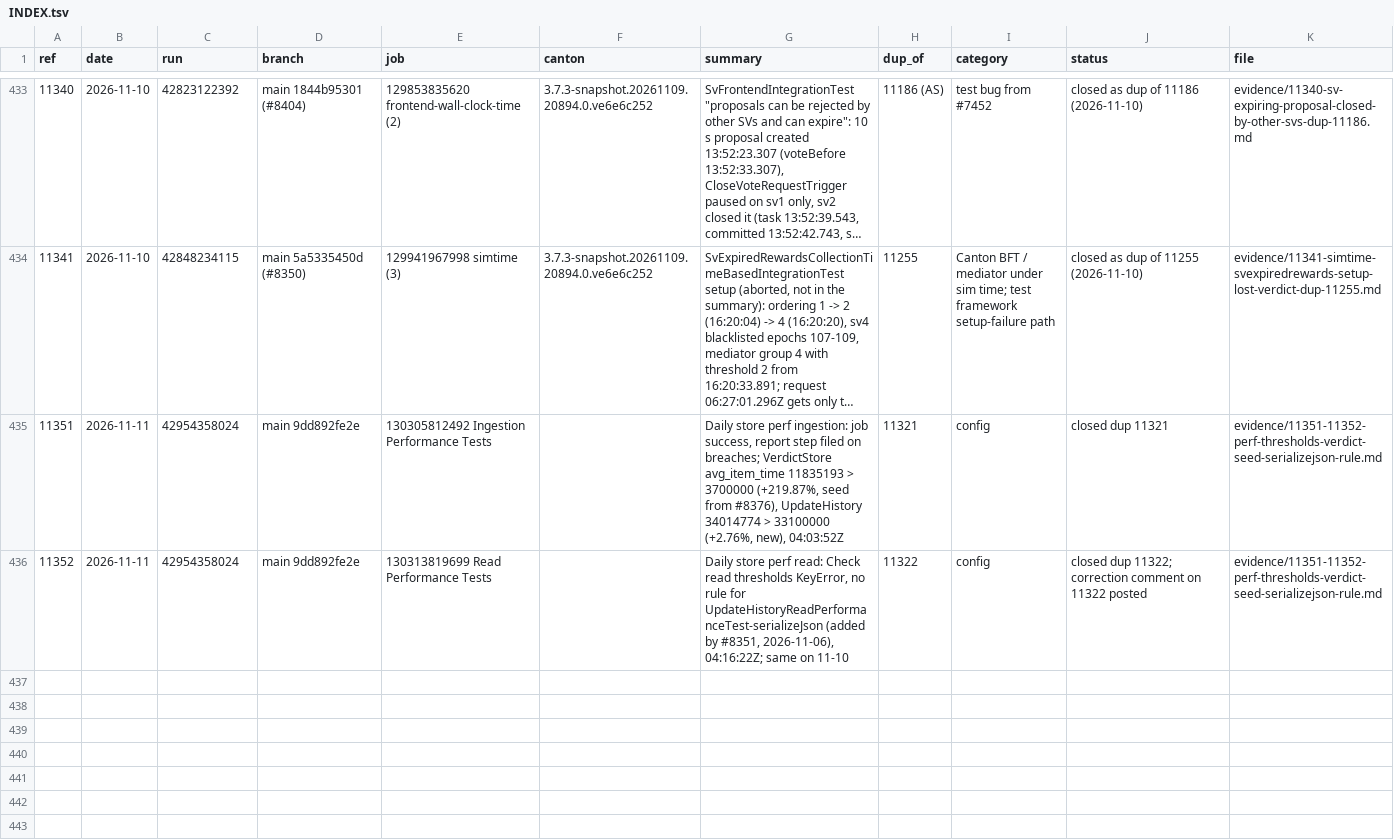
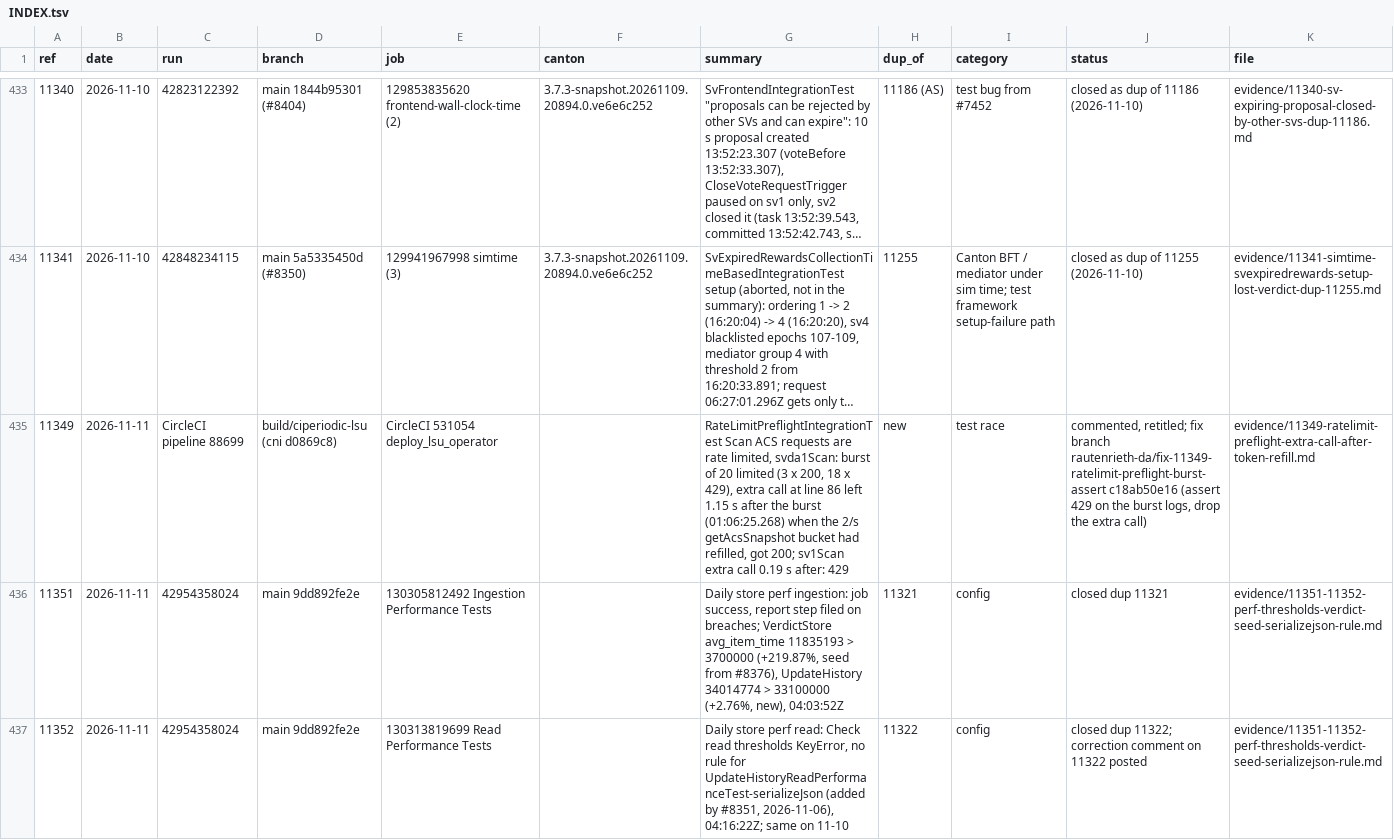
Before and after one commit to canton-network/splice, a TSV file: ci-triage/evidence/INDEX.tsv, drawn as a sheet; only a part is shown, gaps mark what is left out; long unchanged cells end in …; the diff covers the shown part only; the diff names each change by its address in the sheet, - before the commit and + after, or states it on an @@ line.

```diff
--- a/ci-triage/evidence/INDEX.tsv
+++ b/ci-triage/evidence/INDEX.tsv
+row 435: 11349 | 2026-11-11 | CircleCI pipeline 88699 | build/ciperiodic-lsu (cni d0869c8) | CircleCI 531054 deploy_lsu_operator |  | RateLimitPreflightIntegrationTest Scan ACS requests are rate limited, svda1Scan: burst of 20 limited (3 x 200, 18 x 429), extra call at line 86 left 1.15 s after the burst (01:06:25.268) when the 2/s getAcsSnapshot bucket had refilled, got 200; sv1Scan extra call 0.19 s after: 429 | new | test race | commented, retitled; fix branch rautenrieth-da/fix-11349-ratelimit-preflight-burst-assert c18ab50e16 (assert 429 on the burst logs, drop the extra call) | evidence/11349-ratelimit-preflight-extra-call-after-token-refill.md
```
Also changed, not shown: 1 added row elsewhere in this file, 2 other files.
